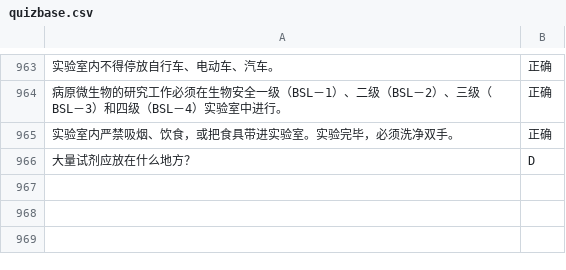
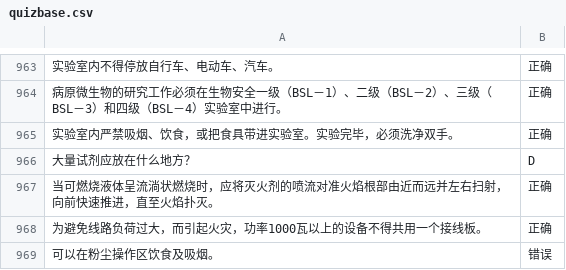
Before and after one commit to JesterHey/auto-labsafe-exam, a CSV file: quizbase.csv, drawn as a sheet; only a part is shown, gaps mark what is left out; the diff names each change by its address in the sheet, - before the commit and + after, or states it on an @@ line.

Commit message:
Update quizbase.csv
3 new records added.

```diff
--- a/quizbase.csv
+++ b/quizbase.csv
+row 967: 当可燃烧液体呈流淌状燃烧时，应将灭火剂的喷流对准火焰根部由近而远并左右扫射，向前快速推进，直至火焰扑灭。 | 正确
+row 968: 为避免线路负荷过大，而引起火灾，功率1000瓦以上的设备不得共用一个接线板。 | 正确
+row 969: 可以在粉尘操作区饮食及吸烟。 | 错误
```
